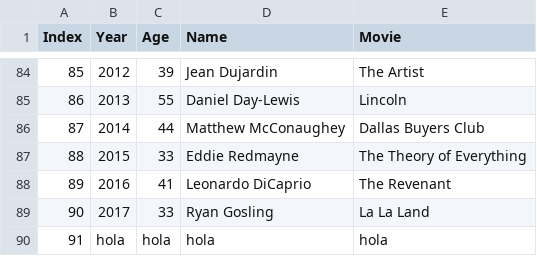
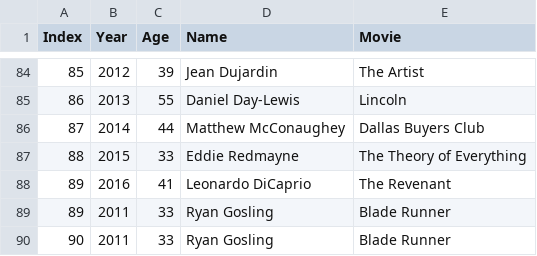
Before and after one commit to NIU1747741/test, a CSV file: ActorProbar.csv, drawn as a sheet; only a part is shown, gaps mark what is left out.

```diff
--- a/ActorProbar.csv
+++ b/ActorProbar.csv
@@ -88,3 +88,3 @@
 89, 2016, 41, "Leonardo DiCaprio", "The Revenant"
-90,2017,33,Ryan Gosling,La La Land
-91,hola,hola,hola,hola
+89, 2011, 33, "Ryan Gosling", "Blade Runner"
+90, 2011, 33, "Ryan Gosling", "Blade Runner"
```
Also changed, not shown: 2 other files.
